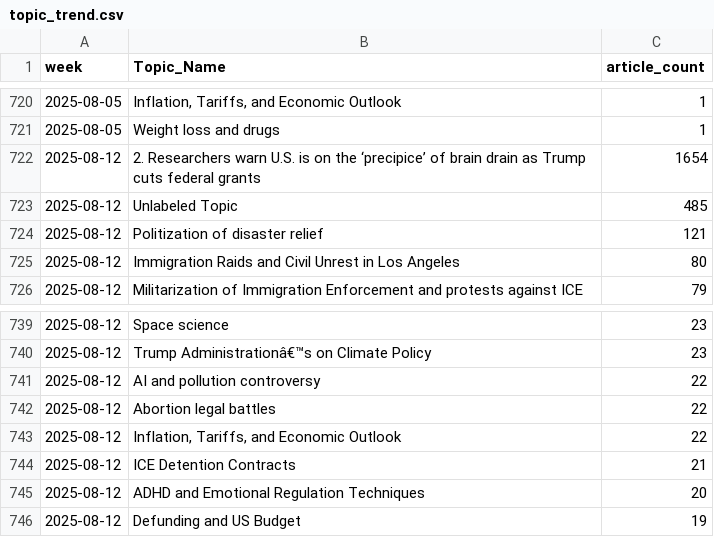
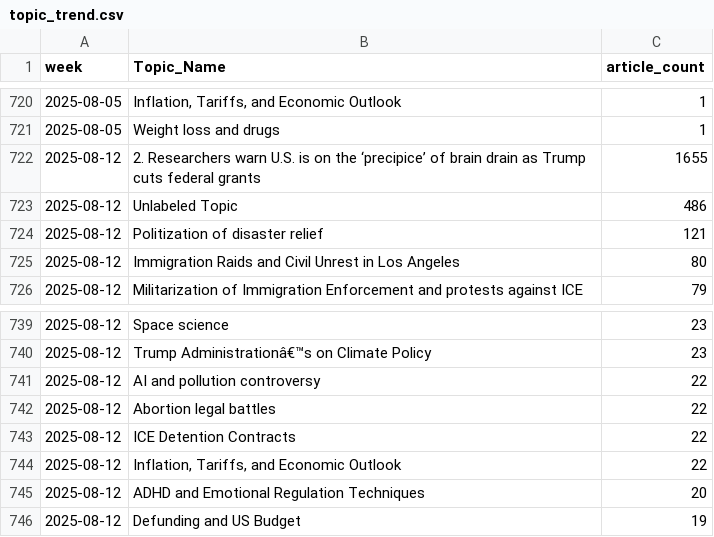
Before and after one commit to ERSRisk/Tulane-Sentiment-Analysis, a CSV file: Model_training/topic_trend.csv, drawn as a sheet; only a part is shown, gaps mark what is left out.

```diff
--- a/Model_training/topic_trend.csv
+++ b/Model_training/topic_trend.csv
@@ -721,4 +721,4 @@ week,Topic_Name,article_count
 2025-08-05,Weight loss and drugs,1
-2025-08-12,2.  Researchers warn U.S. is on the ‘precipice’ of brain drain as Trump cuts federal grants,1654
-2025-08-12,Unlabeled Topic,485
+2025-08-12,2.  Researchers warn U.S. is on the ‘precipice’ of brain drain as Trump cuts federal grants,1655
+2025-08-12,Unlabeled Topic,486
 2025-08-12,Politization of disaster relief,121
@@ -742,4 +742,4 @@ week,Topic_Name,article_count
 2025-08-12,Abortion legal battles,22
+2025-08-12,ICE Detention Contracts,22
 2025-08-12,"Inflation, Tariffs, and Economic Outlook",22
-2025-08-12,ICE Detention Contracts,21
 2025-08-12,ADHD and Emotional Regulation Techniques,20
```
Also changed, not shown: 6 other files.
